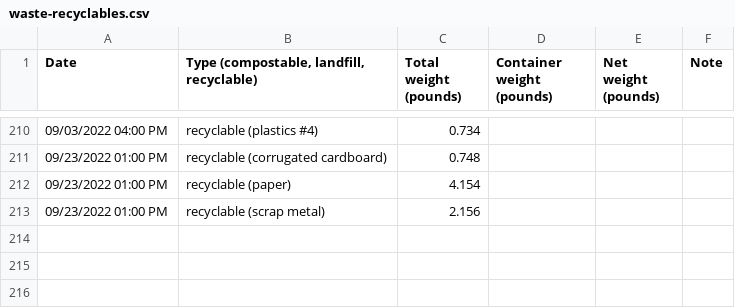
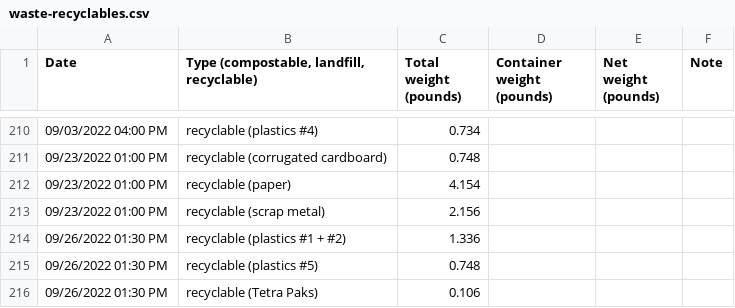
Before and after one commit to markoleszczak/markoleszczak.com, a CSV file: data/waste-recyclables.csv, drawn as a sheet; only a part is shown, gaps mark what is left out.

Commit message:
Update waste-recyclables.csv

```diff
--- a/data/waste-recyclables.csv
+++ b/data/waste-recyclables.csv
@@ -213 +213,4 @@ Date,"Type (compostable, landfill, recyclable)",Total weight (pounds),Container
 09/23/2022 01:00 PM,recyclable (scrap metal),2.156,,,
+09/26/2022 01:30 PM,recyclable (plastics #1 + #2),1.336,,,
+09/26/2022 01:30 PM,recyclable (plastics #5),0.748,,,
+09/26/2022 01:30 PM,recyclable (Tetra Paks),0.106,,,
```
